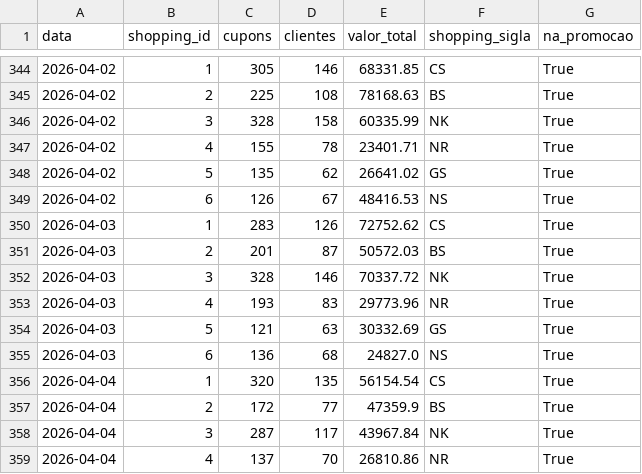
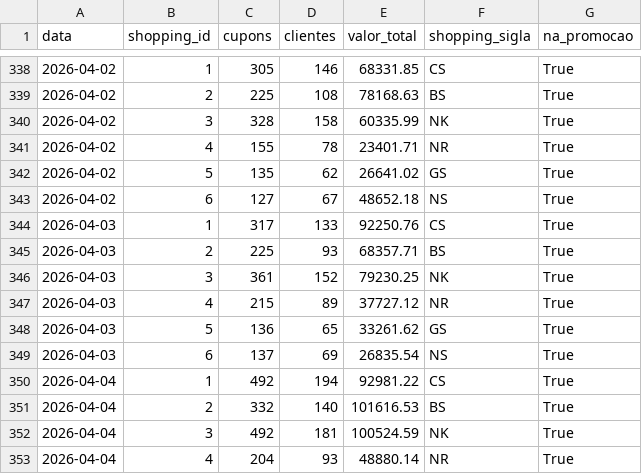
Before and after one commit to grupoalmeidajunior/promocoes-report, a CSV file: dados/serie_temporal.csv, drawn as a sheet; only a part is shown, gaps mark what is left out; the diff covers the shown part only.

```diff
--- a/dados/serie_temporal.csv
+++ b/dados/serie_temporal.csv
@@ -348,12 +342,12 @@
 2026-04-02,5,135,62,26641.02,GS,True
-2026-04-02,6,126,67,48416.53,NS,True
-2026-04-03,1,283,126,72752.62,CS,True
-2026-04-03,2,201,87,50572.03,BS,True
-2026-04-03,3,328,146,70337.72,NK,True
-2026-04-03,4,193,83,29773.96,NR,True
-2026-04-03,5,121,63,30332.69,GS,True
-2026-04-03,6,136,68,24827.0,NS,True
-2026-04-04,1,320,135,56154.54,CS,True
-2026-04-04,2,172,77,47359.9,BS,True
-2026-04-04,3,287,117,43967.84,NK,True
-2026-04-04,4,137,70,26810.86,NR,True
+2026-04-02,6,127,67,48652.18,NS,True
+2026-04-03,1,317,133,92250.76,CS,True
+2026-04-03,2,225,93,68357.71,BS,True
+2026-04-03,3,361,152,79230.25,NK,True
+2026-04-03,4,215,89,37727.12,NR,True
+2026-04-03,5,136,65,33261.62,GS,True
+2026-04-03,6,137,69,26835.54,NS,True
+2026-04-04,1,492,194,92981.22,CS,True
+2026-04-04,2,332,140,101616.53,BS,True
+2026-04-04,3,492,181,100524.59,NK,True
+2026-04-04,4,204,93,48880.14,NR,True
```
Also changed, not shown: 6 added rows, 6 removed rows and 19 edited cells elsewhere in this file, dados/kpis_promocao.csv, dados/resgates_por_dia.csv, 4 other files.
